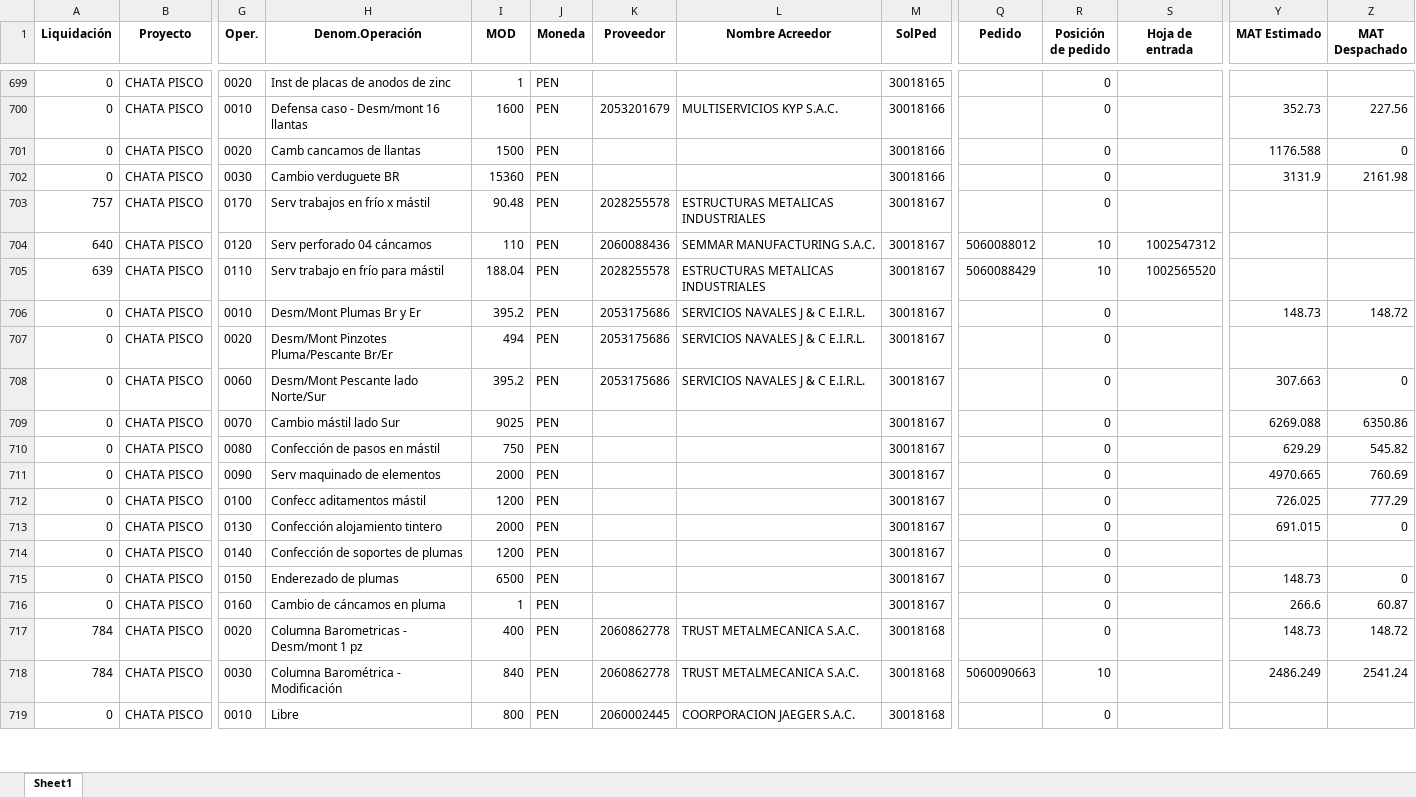
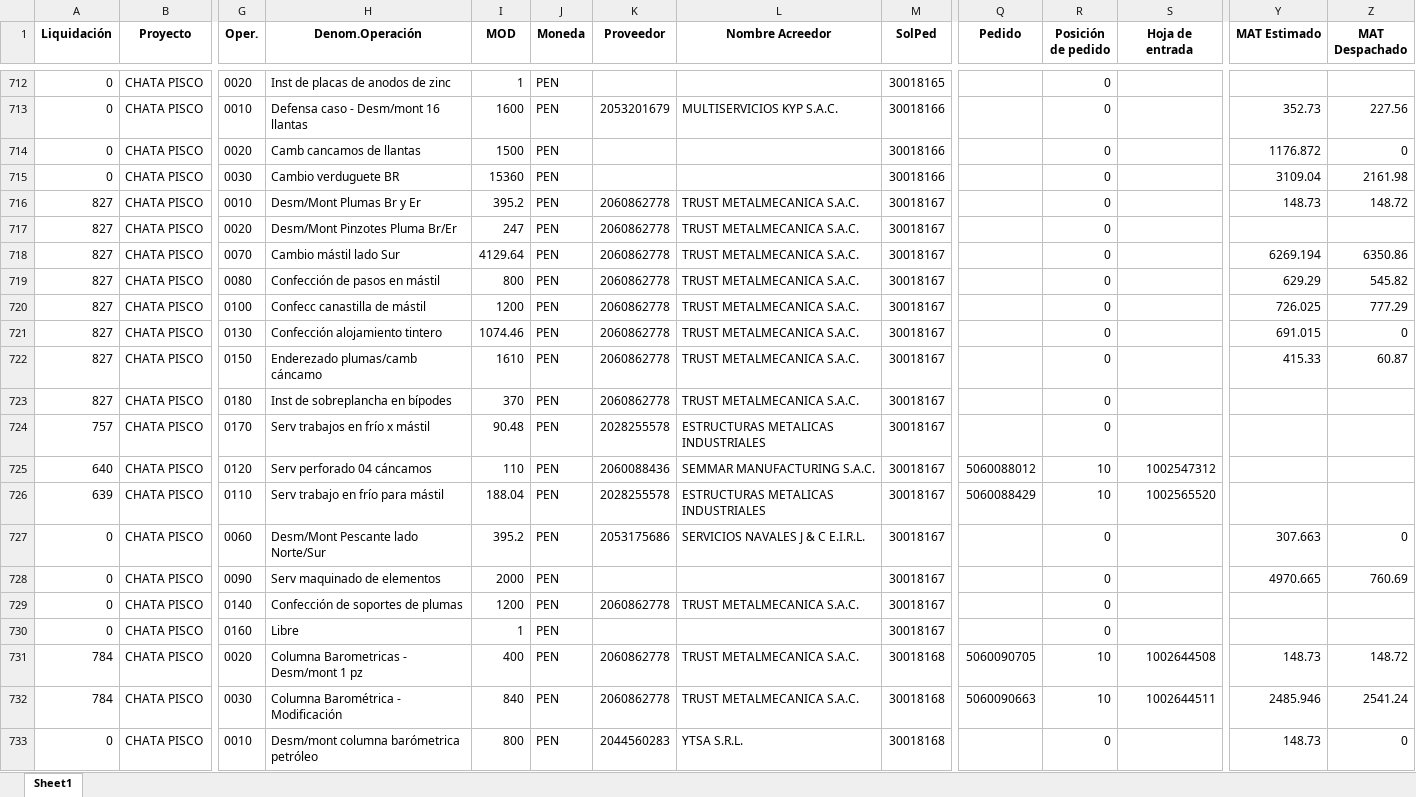
Before and after one commit to ProyectosAstillero/Astillero, an Excel workbook: 2025-2/UTI.xlsx, sheet Sheet1, drawn as a sheet; only a part is shown, gaps mark what is left out; values as stored, in another font and other column widths than the file's, no borders; removed rows and columns are numbered as before the commit, all else as after; rows hold the shown columns only; the diff covers the shown part only; the diff names each change by its address in the sheet, - before the commit and + after, or states it on an @@ line.

```diff
--- a/2025-2/UTI.xlsx (sheet Sheet1)
+++ b/2025-2/UTI.xlsx (sheet Sheet1)
-Y714 (MAT Estimado): 1176.588
+Y714 (MAT Estimado): 1176.872
-Y715 (MAT Estimado): 3131.9
+Y715 (MAT Estimado): 3109.04
+row 716: 827 | CHATA PISCO | 0010 | Desm/Mont Plumas Br y Er | 395.2 | PEN | 2060862778 | TRUST METALMECANICA S.A.C. | 30018167 |  | 0 |  | 148.73 | 148.72
+row 717: 827 | CHATA PISCO | 0020 | Desm/Mont Pinzotes Pluma Br/Er | 247 | PEN | 2060862778 | TRUST METALMECANICA S.A.C. | 30018167 |  | 0
+row 718: 827 | CHATA PISCO | 0070 | Cambio mástil lado Sur | 4129.64 | PEN | 2060862778 | TRUST METALMECANICA S.A.C. | 30018167 |  | 0 |  | 6269.194 | 6350.86
+row 719: 827 | CHATA PISCO | 0080 | Confección de pasos en mástil | 800 | PEN | 2060862778 | TRUST METALMECANICA S.A.C. | 30018167 |  | 0 |  | 629.29 | 545.82
+row 720: 827 | CHATA PISCO | 0100 | Confecc canastilla de mástil | 1200 | PEN | 2060862778 | TRUST METALMECANICA S.A.C. | 30018167 |  | 0 |  | 726.025 | 777.29
+row 721: 827 | CHATA PISCO | 0130 | Confección alojamiento tintero | 1074.46 | PEN | 2060862778 | TRUST METALMECANICA S.A.C. | 30018167 |  | 0 |  | 691.015 | 0
+row 722: 827 | CHATA PISCO | 0150 | Enderezado plumas/camb cáncamo | 1610 | PEN | 2060862778 | TRUST METALMECANICA S.A.C. | 30018167 |  | 0 |  | 415.33 | 60.87
+row 723: 827 | CHATA PISCO | 0180 | Inst de sobreplancha en bípodes | 370 | PEN | 2060862778 | TRUST METALMECANICA S.A.C. | 30018167 |  | 0
-row 706: 0 | CHATA PISCO | 0010 | Desm/Mont Plumas Br y Er | 395.2 | PEN | 2053175686 | SERVICIOS NAVALES J & C E.I.R.L. | 30018167 |  | 0 |  | 148.73 | 148.72
-row 707: 0 | CHATA PISCO | 0020 | Desm/Mont Pinzotes Pluma/Pescante Br/Er | 494 | PEN | 2053175686 | SERVICIOS NAVALES J & C E.I.R.L. | 30018167 |  | 0
-row 709: 0 | CHATA PISCO | 0070 | Cambio mástil lado Sur | 9025 | PEN |  |  | 30018167 |  | 0 |  | 6269.088 | 6350.86
-row 710: 0 | CHATA PISCO | 0080 | Confección de pasos en mástil | 750 | PEN |  |  | 30018167 |  | 0 |  | 629.29 | 545.82
-row 712: 0 | CHATA PISCO | 0100 | Confecc aditamentos mástil | 1200 | PEN |  |  | 30018167 |  | 0 |  | 726.025 | 777.29
-row 713: 0 | CHATA PISCO | 0130 | Confección alojamiento tintero | 2000 | PEN |  |  | 30018167 |  | 0 |  | 691.015 | 0
-K729 (Proveedor): (empty)
+K729 (Proveedor): 2060862778
-L729 (Nombre Acreedor): (empty)
+L729 (Nombre Acreedor): TRUST METALMECANICA S.A.C.
-row 715: 0 | CHATA PISCO | 0150 | Enderezado de plumas | 6500 | PEN |  |  | 30018167 |  | 0 |  | 148.73 | 0
-H730 (Denom.Operación): Cambio de cáncamos en pluma
+H730 (Denom.Operación): Libre
-Y730 (MAT Estimado): 266.6
+Y730 (MAT Estimado): (empty)
-Z730 (MAT Despachado): 60.87
+Z730 (MAT Despachado): (empty)
-Q731 (Pedido): (empty)
+Q731 (Pedido): 5060090705
-R731 (Posición de pedido): 0
+R731 (Posición de pedido): 10
-S731 (Hoja de entrada): (empty)
+S731 (Hoja de entrada): 1002644508
-S732 (Hoja de entrada): (empty)
+S732 (Hoja de entrada): 1002644511
-Y732 (MAT Estimado): 2486.249
+Y732 (MAT Estimado): 2485.946
-H733 (Denom.Operación): Libre
+H733 (Denom.Operación): Desm/mont columna barómetrica petróleo
-K733 (Proveedor): 2060002445
+K733 (Proveedor): 2044560283
-L733 (Nombre Acreedor): COORPORACION JAEGER S.A.C.
+L733 (Nombre Acreedor): YTSA S.R.L.
-Y733 (MAT Estimado): (empty)
+Y733 (MAT Estimado): 148.73
-Z733 (MAT Despachado): (empty)
+Z733 (MAT Despachado): 0
```
Also changed, not shown: 31 added rows, 1 removed row and 282 edited cells elsewhere in this sheet, 2025-2/REDI.xlsx.
